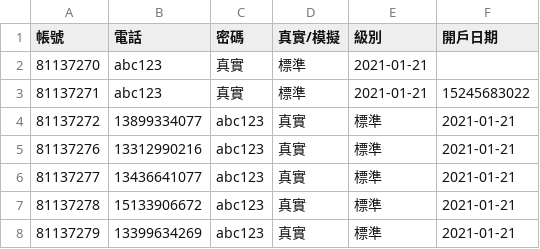
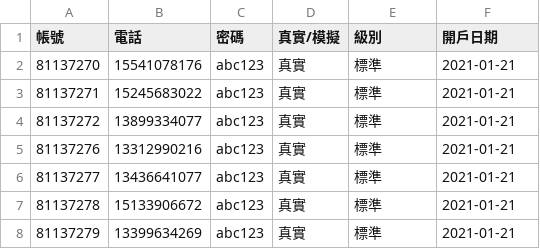
Before and after one commit to yoyohobc/CF_Automation, a CSV file: User_Center/72/帳號列表.csv, drawn as a sheet.

Commit message:
yoyohobc

```diff
--- a/User_Center/72/帳號列表.csv
+++ b/User_Center/72/帳號列表.csv
@@ -1,4 +1,4 @@
 帳號,電話,密碼,真實/模擬,級別,開戶日期
-81137270,abc123,真實,標準,2021-01-21
-81137271,abc123,真實,標準,2021-01-21,15245683022
+81137270,15541078176,abc123,真實,標準,2021-01-21
+81137271,15245683022,abc123,真實,標準,2021-01-21
 81137272,13899334077,abc123,真實,標準,2021-01-21
```
